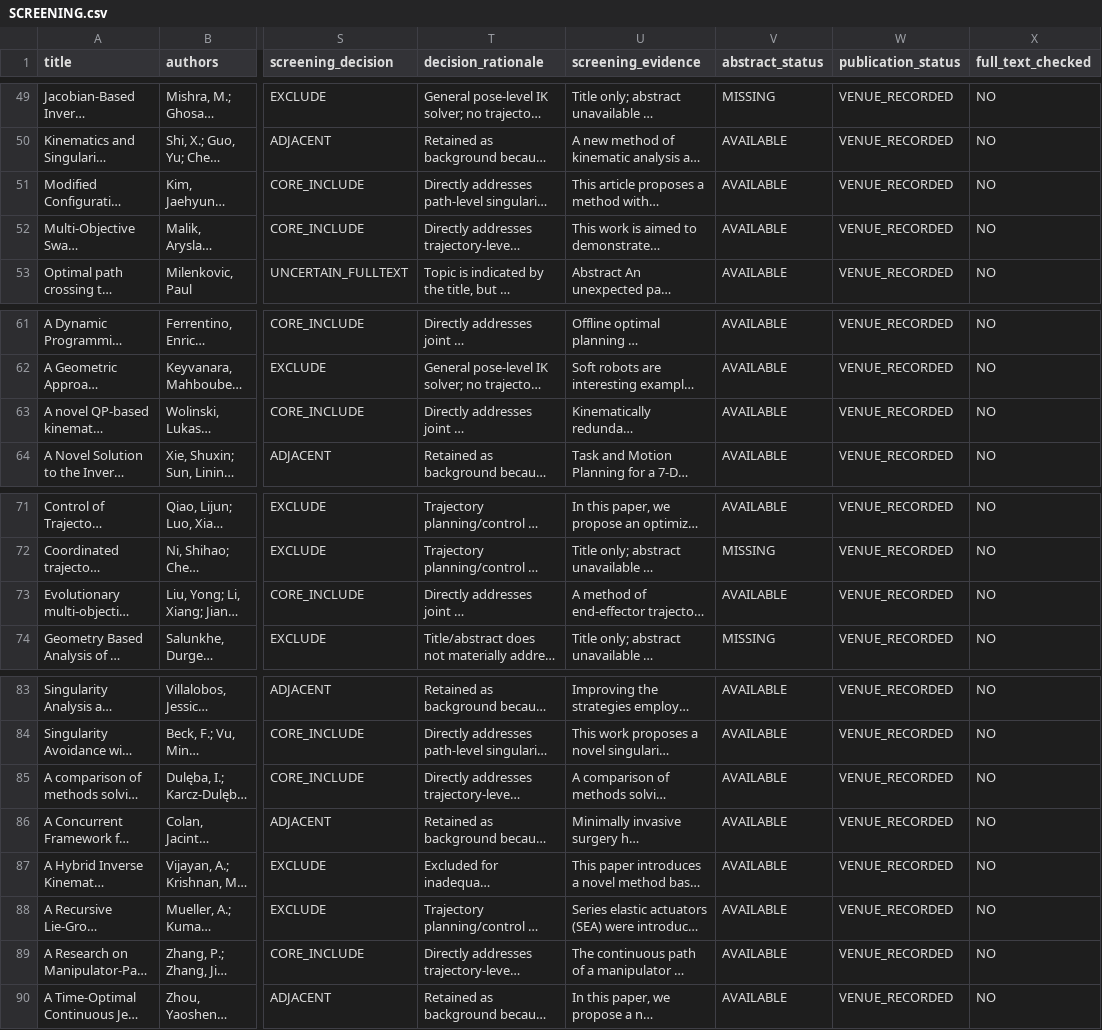
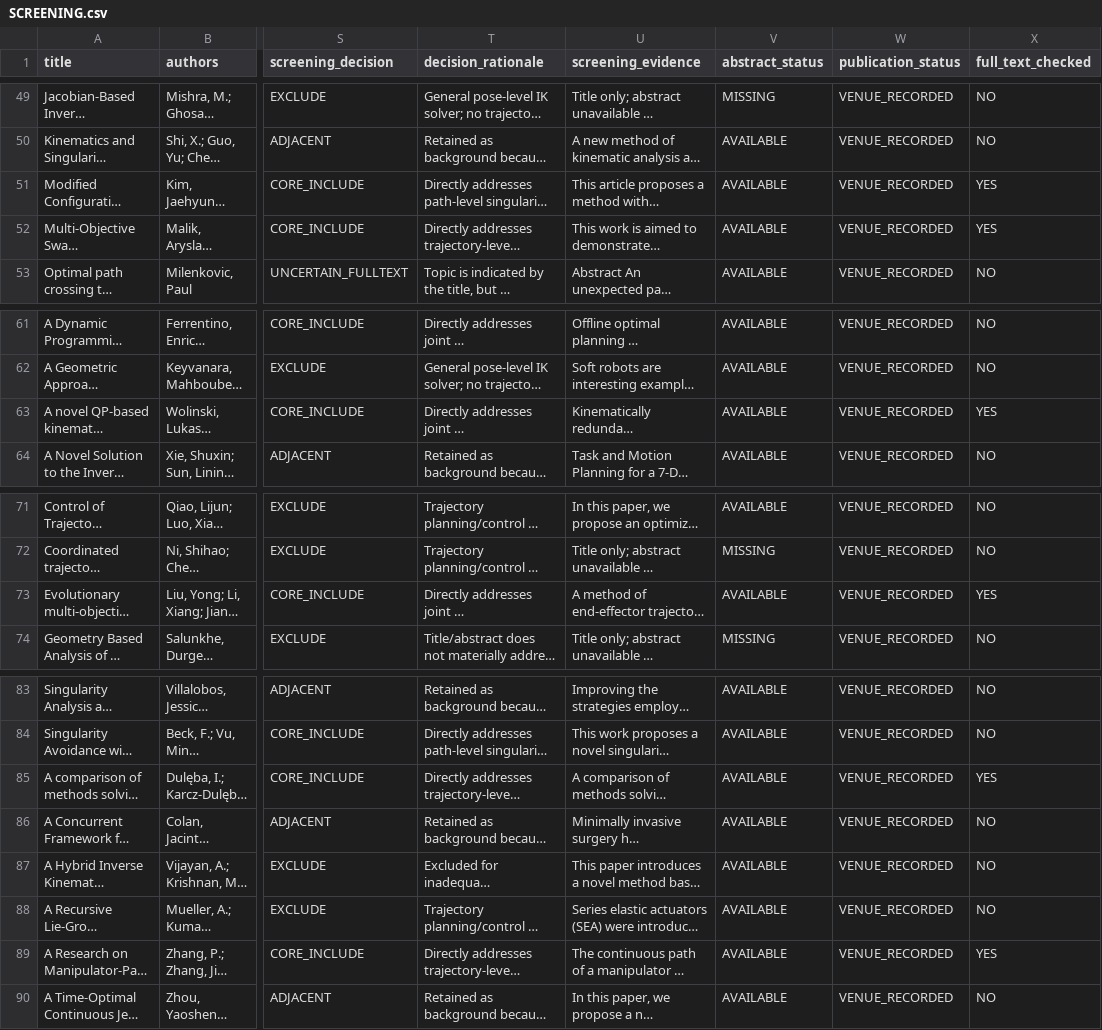
Before and after one commit to Satoru-1006/trajectory-consistent-ik-literature-review, a CSV file: SCREENING.csv, drawn as a sheet; only a part is shown, gaps mark what is left out; long unchanged cells end in …; the diff covers the shown part only; the diff names each change by its address in the sheet, - before the commit and + after, or states it on an @@ line.

```diff
--- a/SCREENING.csv
+++ b/SCREENING.csv
-X51:X52 (full_text_checked): NO
+X51:X52 (full_text_checked): YES
-X63 (full_text_checked): NO
+X63 (full_text_checked): YES
-X73 (full_text_checked): NO
+X73 (full_text_checked): YES
-X85 (full_text_checked): NO
+X85 (full_text_checked): YES
-X89 (full_text_checked): NO
+X89 (full_text_checked): YES
```
Also changed, not shown: 9 edited cells elsewhere in this file, FULLTEXT_READING_LOG.csv, FULLTEXT_SOURCES.csv, 5 other files.
